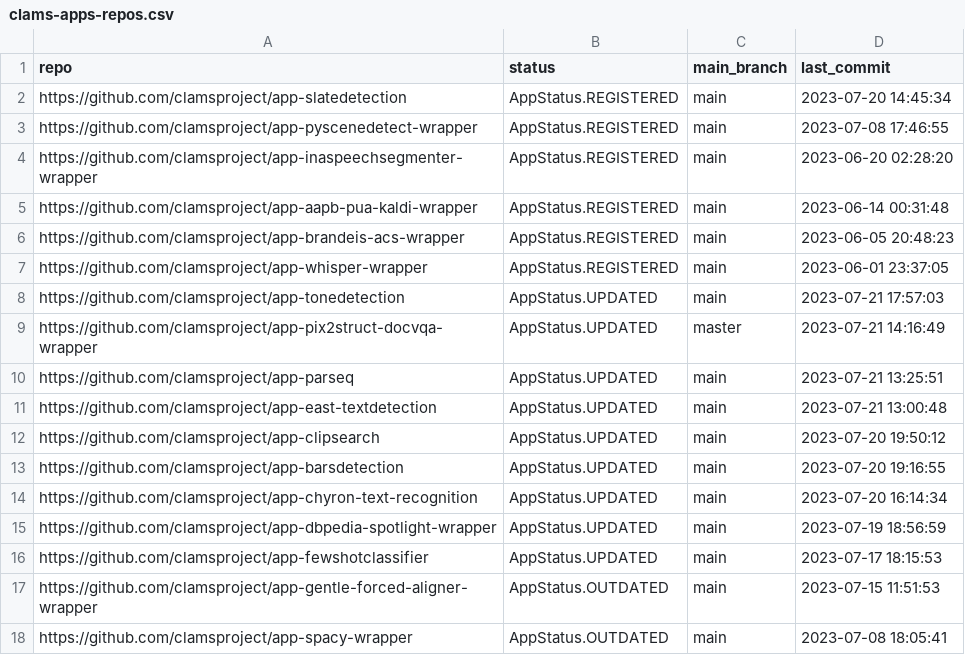
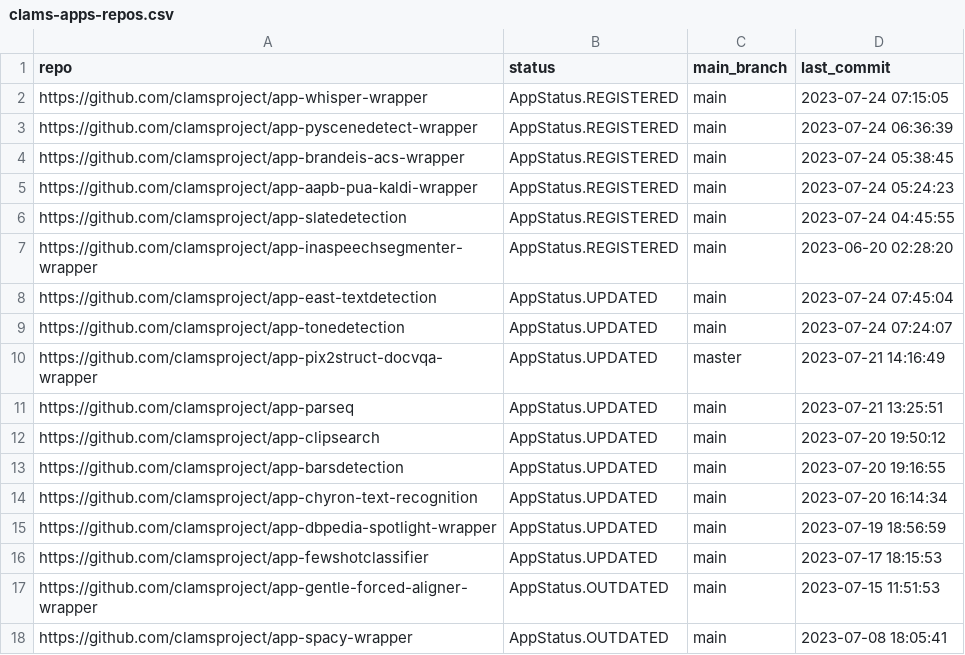
Before and after one commit to keighrim/ghactions-tester, a CSV file: clams-apps-repos.csv, drawn as a sheet; only a part is shown.

Commit message:
updating app development dashboard file

```diff
--- a/clams-apps-repos.csv
+++ b/clams-apps-repos.csv
@@ -1,12 +1,12 @@
 repo,status,main_branch,last_commit
-https://github.com/clamsproject/app-slatedetection,AppStatus.REGISTERED,main,2023-07-20 14:45:34
-https://github.com/clamsproject/app-pyscenedetect-wrapper,AppStatus.REGISTERED,main,2023-07-08 17:46:55
+https://github.com/clamsproject/app-whisper-wrapper,AppStatus.REGISTERED,main,2023-07-24 07:15:05
+https://github.com/clamsproject/app-pyscenedetect-wrapper,AppStatus.REGISTERED,main,2023-07-24 06:36:39
+https://github.com/clamsproject/app-brandeis-acs-wrapper,AppStatus.REGISTERED,main,2023-07-24 05:38:45
+https://github.com/clamsproject/app-aapb-pua-kaldi-wrapper,AppStatus.REGISTERED,main,2023-07-24 05:24:23
+https://github.com/clamsproject/app-slatedetection,AppStatus.REGISTERED,main,2023-07-24 04:45:55
 https://github.com/clamsproject/app-inaspeechsegmenter-wrapper,AppStatus.REGISTERED,main,2023-06-20 02:28:20
-https://github.com/clamsproject/app-aapb-pua-kaldi-wrapper,AppStatus.REGISTERED,main,2023-06-14 00:31:48
-https://github.com/clamsproject/app-brandeis-acs-wrapper,AppStatus.REGISTERED,main,2023-06-05 20:48:23
-https://github.com/clamsproject/app-whisper-wrapper,AppStatus.REGISTERED,main,2023-06-01 23:37:05
-https://github.com/clamsproject/app-tonedetection,AppStatus.UPDATED,main,2023-07-21 17:57:03
+https://github.com/clamsproject/app-east-textdetection,AppStatus.UPDATED,main,2023-07-24 07:45:04
+https://github.com/clamsproject/app-tonedetection,AppStatus.UPDATED,main,2023-07-24 07:24:07
 https://github.com/clamsproject/app-pix2struct-docvqa-wrapper,AppStatus.UPDATED,master,2023-07-21 14:16:49
 https://github.com/clamsproject/app-parseq,AppStatus.UPDATED,main,2023-07-21 13:25:51
-https://github.com/clamsproject/app-east-textdetection,AppStatus.UPDATED,main,2023-07-21 13:00:48
 https://github.com/clamsproject/app-clipsearch,AppStatus.UPDATED,main,2023-07-20 19:50:12
```
